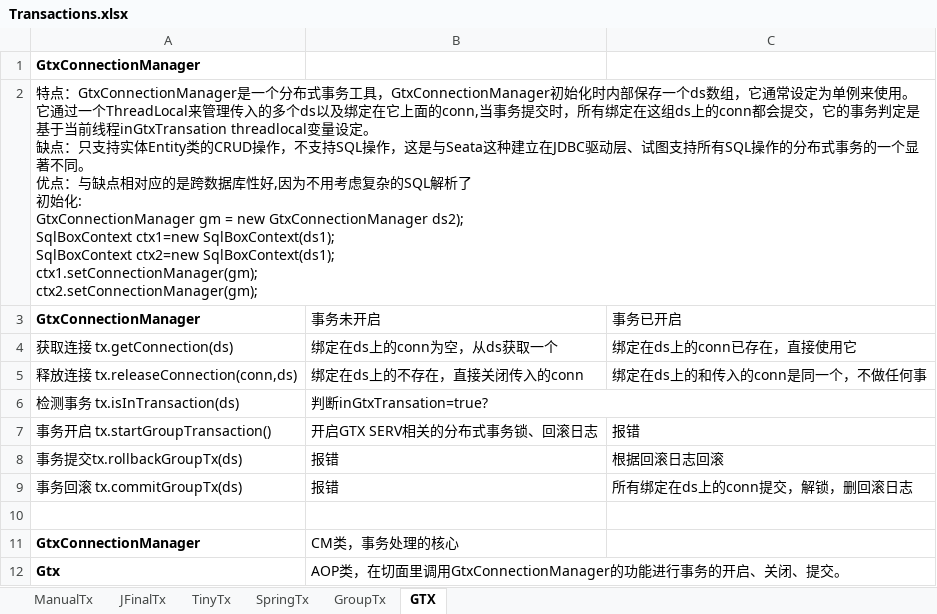
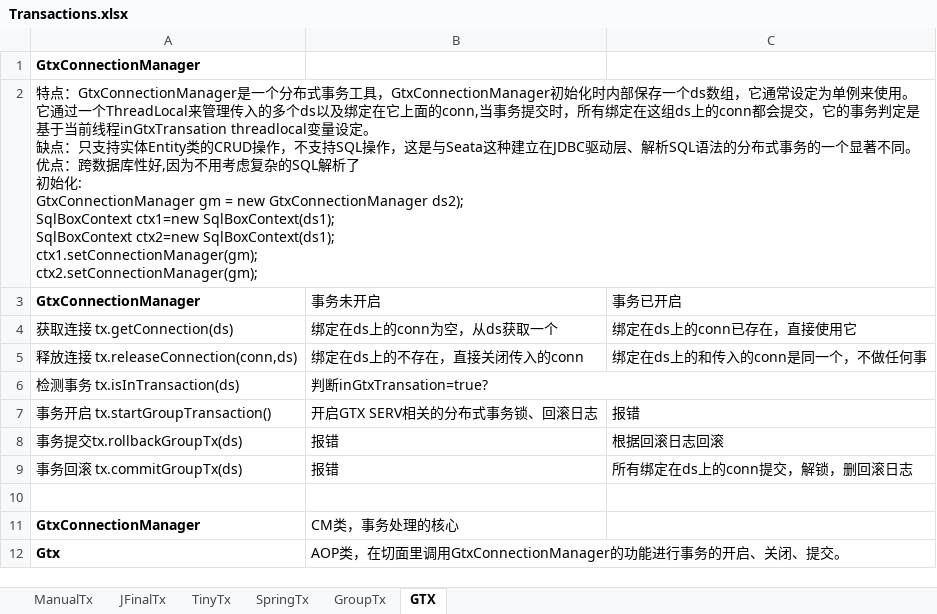
Before and after one commit to drinkjava2/jSqlBox, an Excel workbook: doc/Transactions.xlsx, sheet GTX, drawn as a sheet; values as stored, in another font and other column widths than the file's, no borders; ↵ is a line break in a cell; the diff names each change by its address in the sheet, - before the commit and + after, or states it on an @@ line.

```diff
--- a/doc/Transactions.xlsx (sheet GTX)
+++ b/doc/Transactions.xlsx (sheet GTX)
-A2: …驱动层、试图支持所有SQL操作的分布式事务的一个显著不同。 ↵ 优点：与缺点相对应的是跨数据库…
+A2: …驱动层、解析SQL语法的分布式事务的一个显著不同。 ↵ 优点：跨数据库…
```
Also changed, not shown: sheet ManualTx, sheet TinyTx, sheet GroupTx, sheet SpringTx, sheet JFinalTx.
